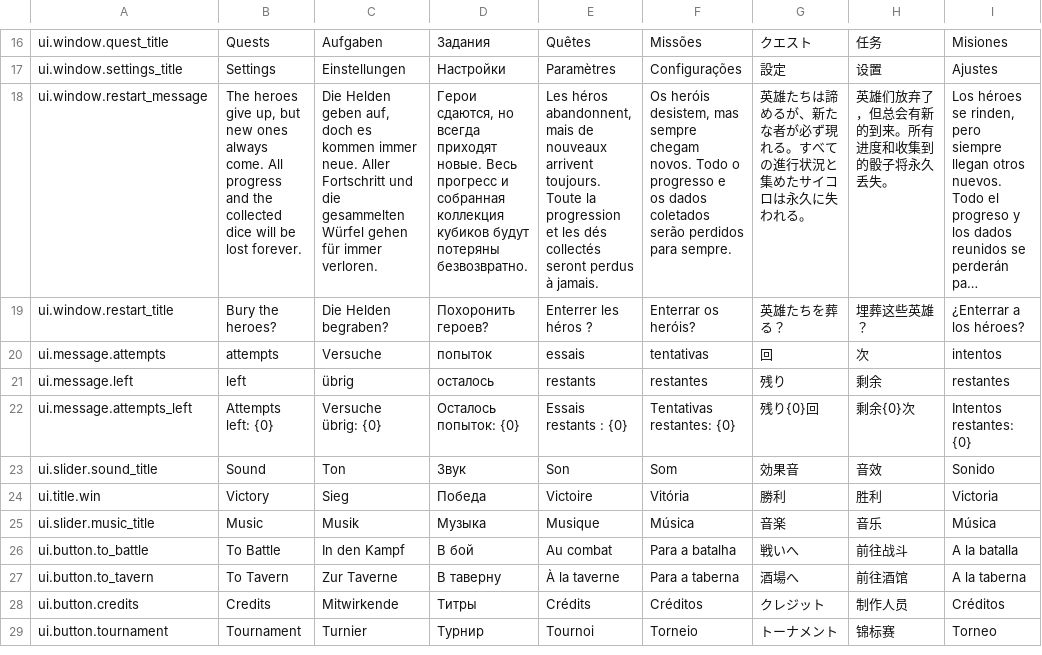
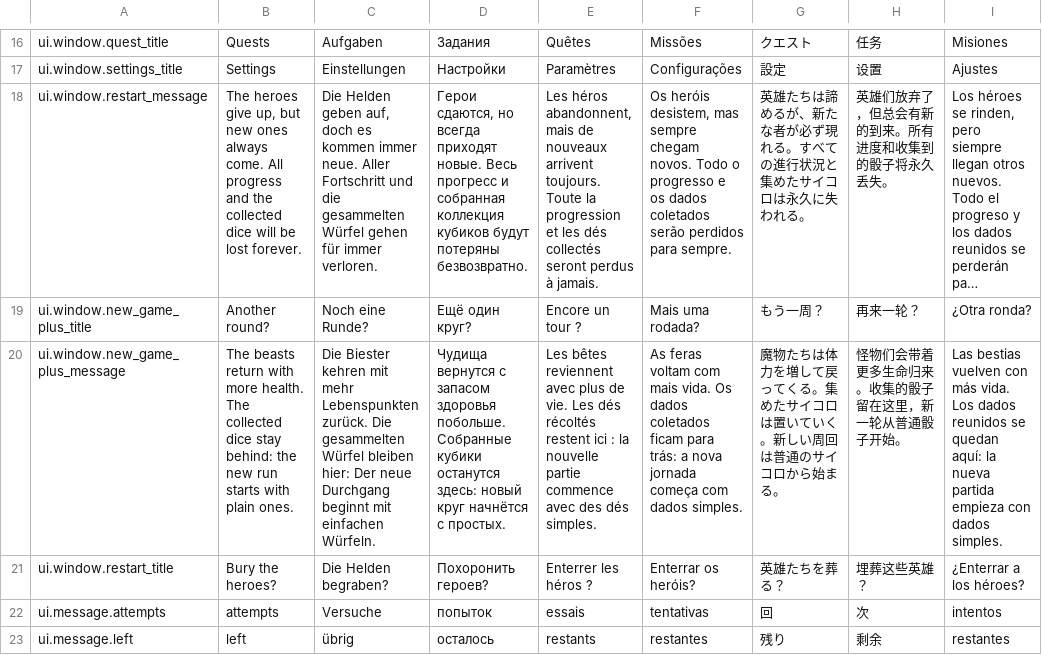
Before and after one commit to LLarean/dice-battle, a CSV file: Assets/SimpleLocalization/Resources/Localization/UI.csv, drawn as a sheet; only a part is shown, gaps mark what is left out; the shorter side is filled out with more unchanged rows; long unchanged cells end in …; the diff names each change by its address in the sheet, - before the commit and + after, or states it on an @@ line.

```diff
--- a/Assets/SimpleLocalization/Resources/Localization/UI.csv
+++ b/Assets/SimpleLocalization/Resources/Localization/UI.csv
+row 19: ui.window.new_game_plus_title | Another round? | Noch eine Runde? | Ещё один круг? | Encore un tour ? | Mais uma rodada? | もう一周？ | 再来一轮？ | ¿Otra ronda?
+row 20: ui.window.new_game_plus_message | The beasts return with more health. The collected dice stay behind: the new run starts with plain ones. | Die Biester kehren mit mehr Lebenspunkten zurück. Die gesammelten Würfel bleiben hier: Der neue Durchgang beginnt mit einfachen Würfeln. | Чудища вернутся с запасом здоровья побольше. Собранные кубики останутся здесь: новый круг начнётся с простых. | Les bêtes reviennent avec plus de vie. Les dés récoltés restent ici : la nouvelle partie commence avec des dés simples. | As feras voltam com mais vida. Os dados coletados ficam para trás: a nova jornada começa com dados simples. | 魔物たちは体力を増して戻ってくる。集めたサイコロは置いていく。新しい周回は普通のサイコロから始まる。 | 怪物们会带着更多生命归来。收集的骰子留在这里，新一轮从普通骰子开始。 | Las bestias vuelven con más vida. Los dados reunidos se quedan aquí: la nueva partida empieza con dados simples.
```
Also changed, not shown: 5 other files.
